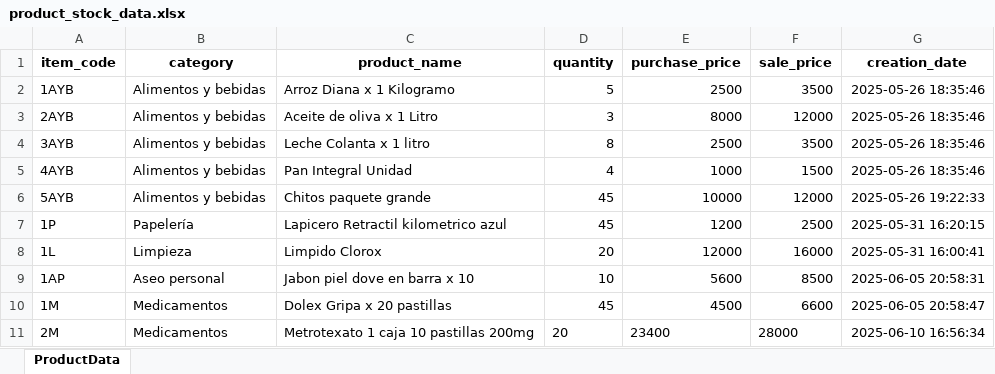
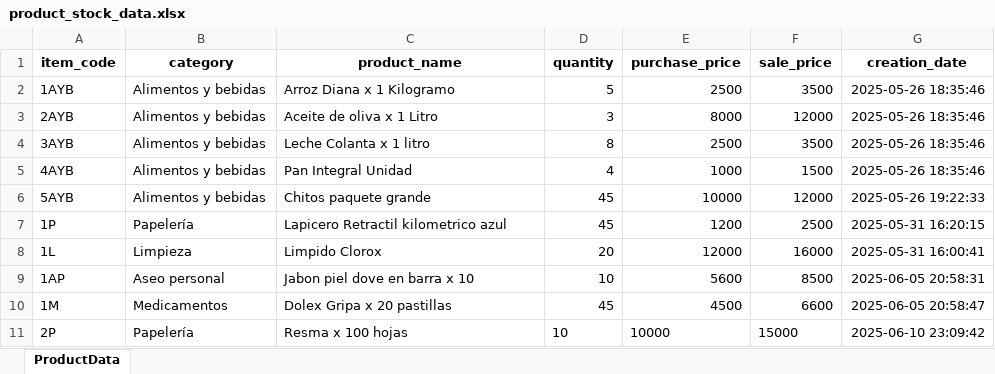
Before and after one commit to ChrisVelasco0312/mi-tiendita-soft, an Excel workbook: src/business/data/product_stock_data.xlsx, sheet ProductData, drawn as a sheet; values as stored, in another font and other column widths than the file's, no borders; removed rows and columns are numbered as before the commit, all else as after; the diff names each change by its address in the sheet, - before the commit and + after, or states it on an @@ line.

```diff
--- a/src/business/data/product_stock_data.xlsx (sheet ProductData)
+++ b/src/business/data/product_stock_data.xlsx (sheet ProductData)
-row 11: 2M | Medicamentos | Metrotexato 1 caja 10 pastillas 200mg | 20 | 23400 | 28000 | 2025-06-10 16:56:34
+row 11: 2P | Papelería | Resma x 100 hojas | 10 | 10000 | 15000 | 2025-06-10 23:09:42
```
Also changed, not shown: 6 other files.
